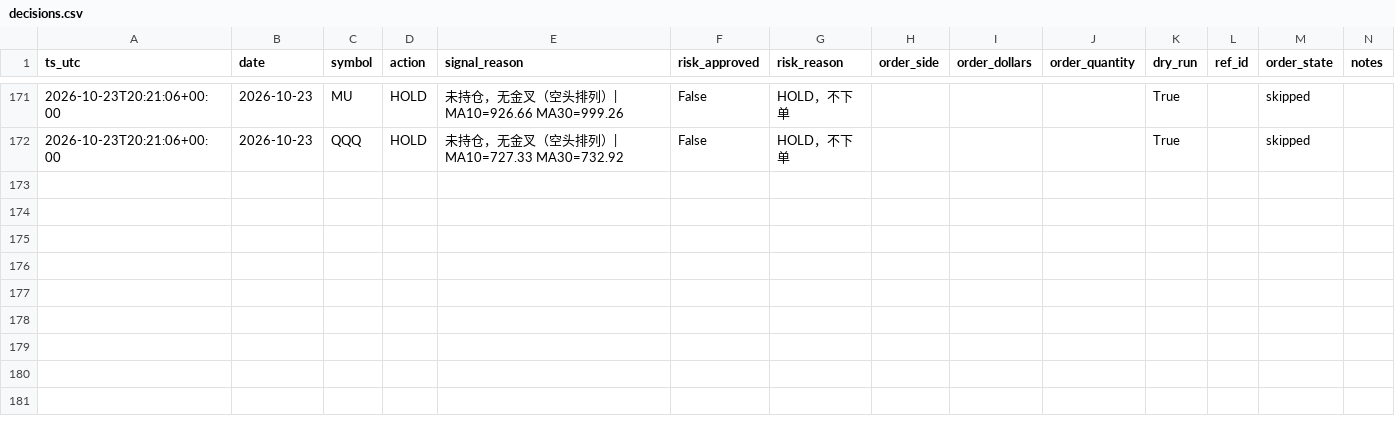
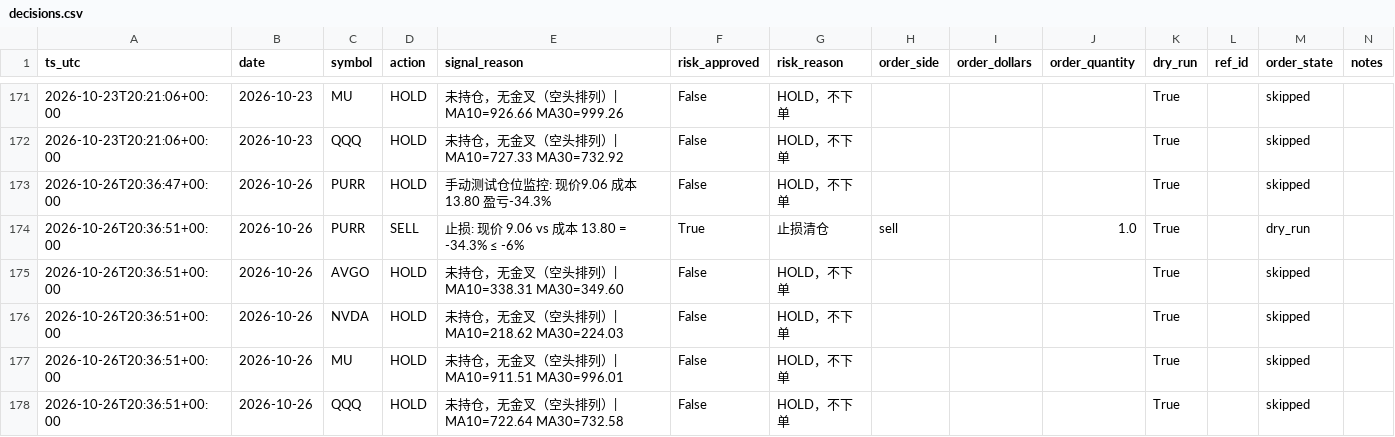
Before and after one commit to Lilylu0718/robinhood, a CSV file: decisions.csv, drawn as a sheet; only a part is shown, gaps mark what is left out.

```diff
--- a/decisions.csv
+++ b/decisions.csv
@@ -172 +172,7 @@ ts_utc,date,symbol,action,signal_reason,risk_approved,risk_reason,order_side,ord
 2026-10-23T20:21:06+00:00,2026-10-23,QQQ,HOLD,未持仓，无金叉（空头排列）| MA10=727.33 MA30=732.92,False,HOLD，不下单,,,,True,,skipped,
+2026-10-26T20:36:47+00:00,2026-10-26,PURR,HOLD,手动测试仓位监控: 现价9.06 成本13.80 盈亏-34.3%,False,HOLD，不下单,,,,True,,skipped,
+2026-10-26T20:36:51+00:00,2026-10-26,PURR,SELL,止损: 现价 9.06 vs 成本 13.80 = -34.3% ≤ -6%,True,止损清仓,sell,,1.0,True,,dry_run,
+2026-10-26T20:36:51+00:00,2026-10-26,AVGO,HOLD,未持仓，无金叉（空头排列）| MA10=338.31 MA30=349.60,False,HOLD，不下单,,,,True,,skipped,
+2026-10-26T20:36:51+00:00,2026-10-26,NVDA,HOLD,未持仓，无金叉（空头排列）| MA10=218.62 MA30=224.03,False,HOLD，不下单,,,,True,,skipped,
+2026-10-26T20:36:51+00:00,2026-10-26,MU,HOLD,未持仓，无金叉（空头排列）| MA10=911.51 MA30=996.01,False,HOLD，不下单,,,,True,,skipped,
+2026-10-26T20:36:51+00:00,2026-10-26,QQQ,HOLD,未持仓，无金叉（空头排列）| MA10=722.64 MA30=732.58,False,HOLD，不下单,,,,True,,skipped,
```
Also changed, not shown: equity.csv, 1 other file.
